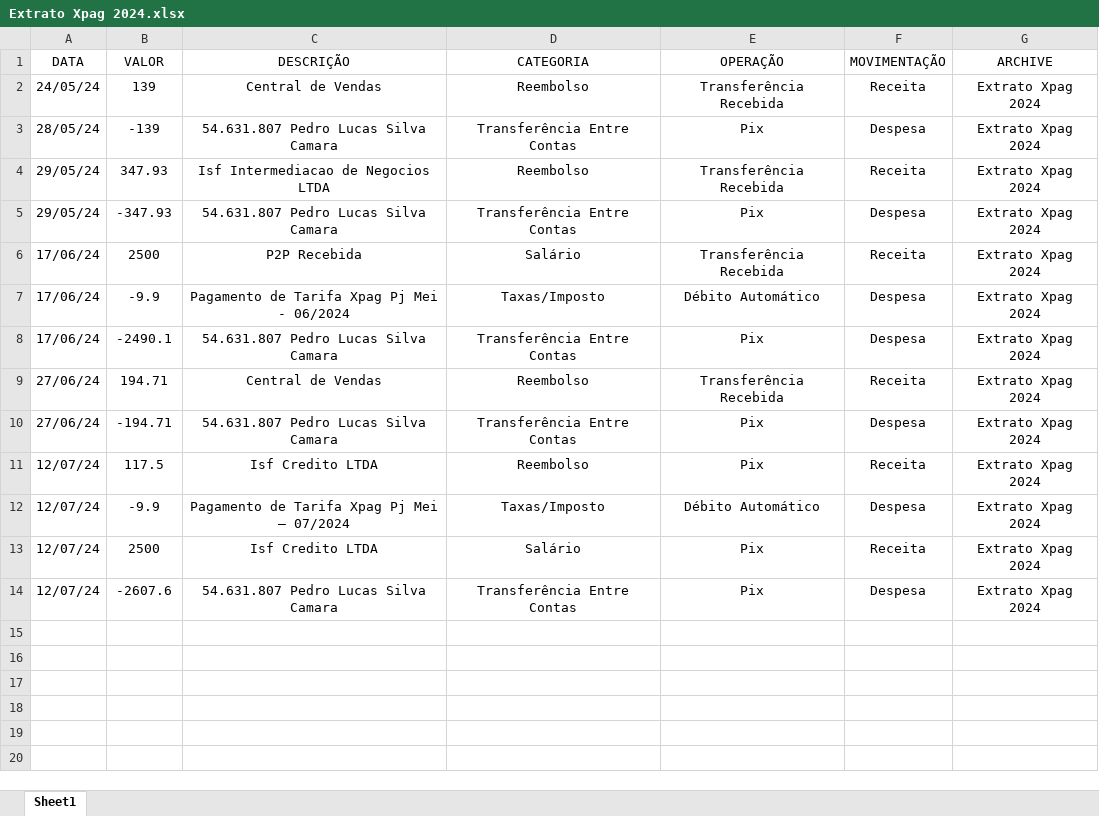
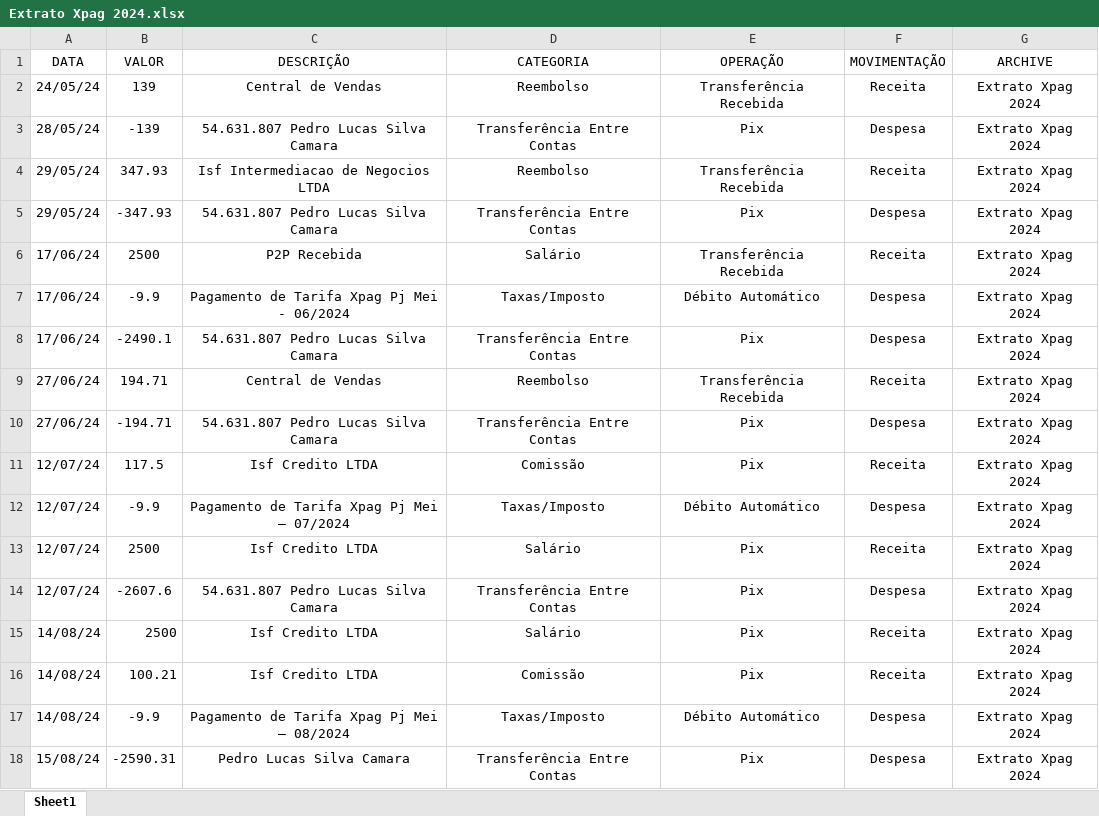
Before and after one commit to pedrokabh/GestaoContas, an Excel workbook: Dados de Contas/Extrato XPAG/Extrato Xpag 2024.xlsx, sheet Sheet1, drawn as a sheet; values as stored, in another font and other column widths than the file's, no borders; the diff names each change by its address in the sheet, - before the commit and + after, or states it on an @@ line.

```diff
--- a/Dados de Contas/Extrato XPAG/Extrato Xpag 2024.xlsx (sheet Sheet1)
+++ b/Dados de Contas/Extrato XPAG/Extrato Xpag 2024.xlsx (sheet Sheet1)
-D11 (CATEGORIA): Reembolso
+D11 (CATEGORIA): Comissão
+row 15: 14/08/24 | 2500 | Isf Credito LTDA | Salário | Pix | Receita | Extrato Xpag 2024
+row 16: 14/08/24 | 100.21 | Isf Credito LTDA | Comissão | Pix | Receita | Extrato Xpag 2024
+row 17: 14/08/24 | -9.9 | Pagamento de Tarifa Xpag Pj Mei – 08/2024 | Taxas/Imposto | Débito Automático | Despesa | Extrato Xpag 2024
+row 18: 15/08/24 | -2590.31 | Pedro Lucas Silva Camara | Transferência Entre Contas | Pix | Despesa | Extrato Xpag 2024
```
Also changed, not shown: Dados de Contas/Despesas Pendentes.xlsx, 10 other files.
